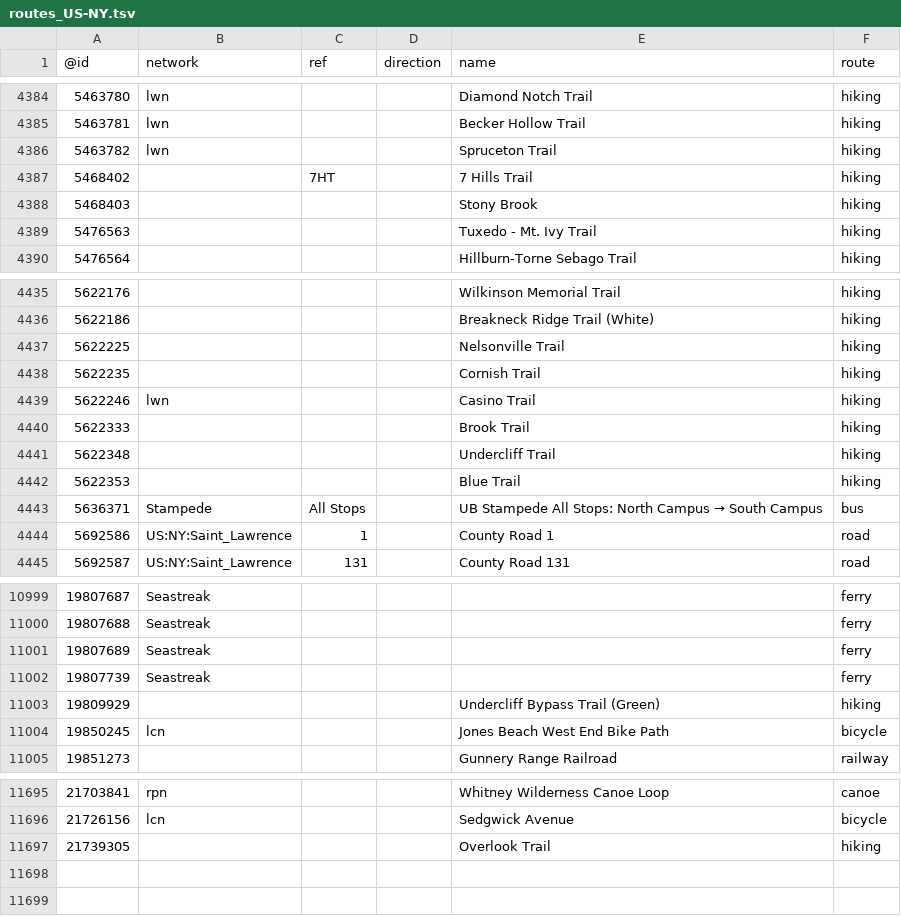
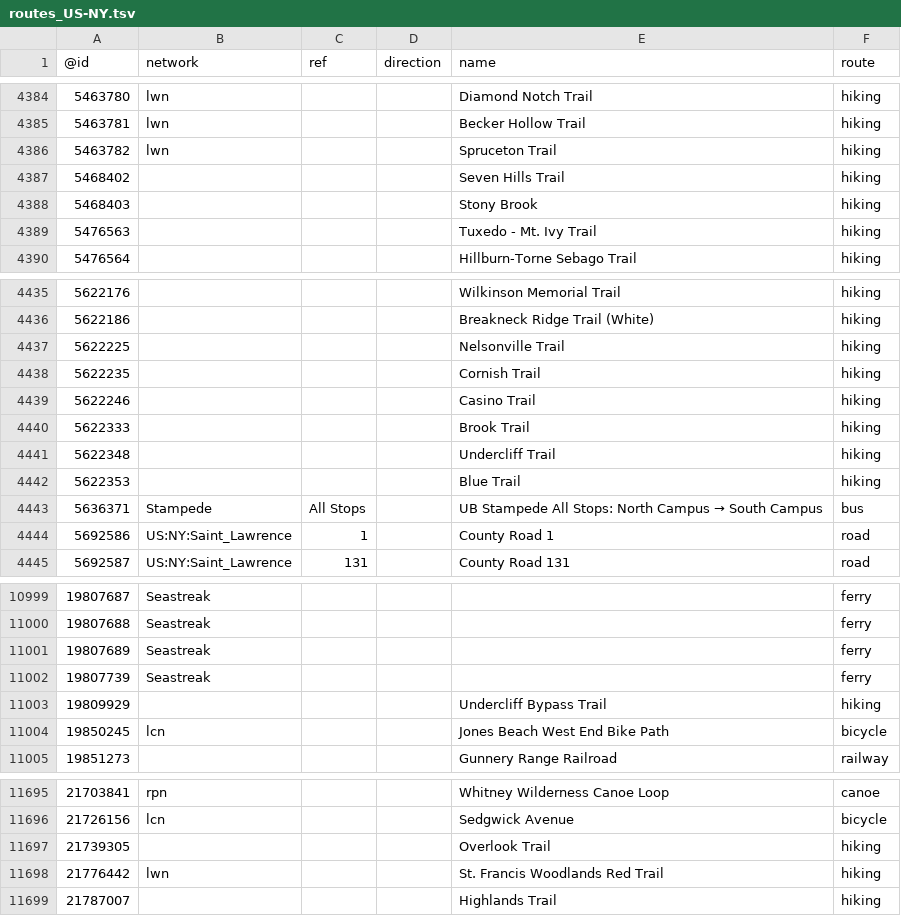
Before and after one commit to nickrsan/osm-us-route-relation-changes, a TSV file: tsv/routes_US-NY.tsv, drawn as a sheet; only a part is shown, gaps mark what is left out.

```diff
--- a/tsv/routes_US-NY.tsv
+++ b/tsv/routes_US-NY.tsv
@@ -4386,3 +4386,3 @@
 5463782	lwn			Spruceton Trail	hiking
-5468402		7HT		7 Hills Trail	hiking
+5468402				Seven Hills Trail	hiking
 5468403				Stony Brook	hiking
@@ -4438,3 +4438,3 @@
 5622235				Cornish Trail	hiking
-5622246	lwn			Casino Trail	hiking
+5622246				Casino Trail	hiking
 5622333				Brook Trail	hiking
@@ -11002,3 +11002,3 @@
 19807739	Seastreak				ferry
-19809929				Undercliff Bypass Trail (Green)	hiking
+19809929				Undercliff Bypass Trail	hiking
 19850245	lcn			Jones Beach West End Bike Path	bicycle
@@ -11697 +11697,3 @@
 21739305				Overlook Trail	hiking
+21776442	lwn			St. Francis Woodlands Red Trail	hiking
+21787007				Highlands Trail	hiking
```
Also changed, not shown: tsv/routes_US-ME.tsv, tsv/routes_US-NH.tsv.
